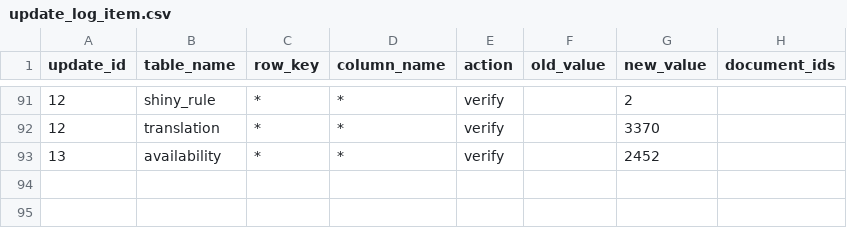
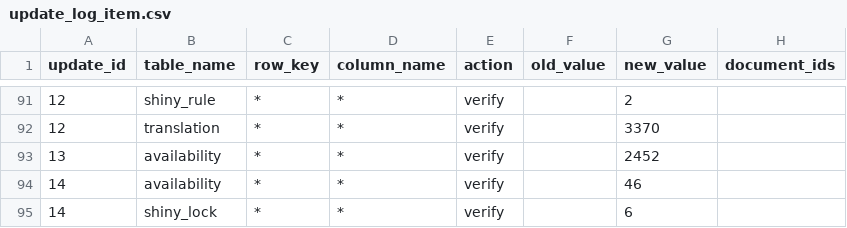
Before and after one commit to SIGjoueA/pokedata, a CSV file: db/data/update_log_item.csv, drawn as a sheet; only a part is shown, gaps mark what is left out; the diff names each change by its address in the sheet, - before the commit and + after, or states it on an @@ line.

```diff
--- a/db/data/update_log_item.csv
+++ b/db/data/update_log_item.csv
+row 94: 14 | availability | * | * | verify |  | 46
+row 95: 14 | shiny_lock | * | * | verify |  | 6
```
Also changed, not shown: db/data/citation/shiny_lock.csv, db/data/shiny_lock.csv, 14 other files.
